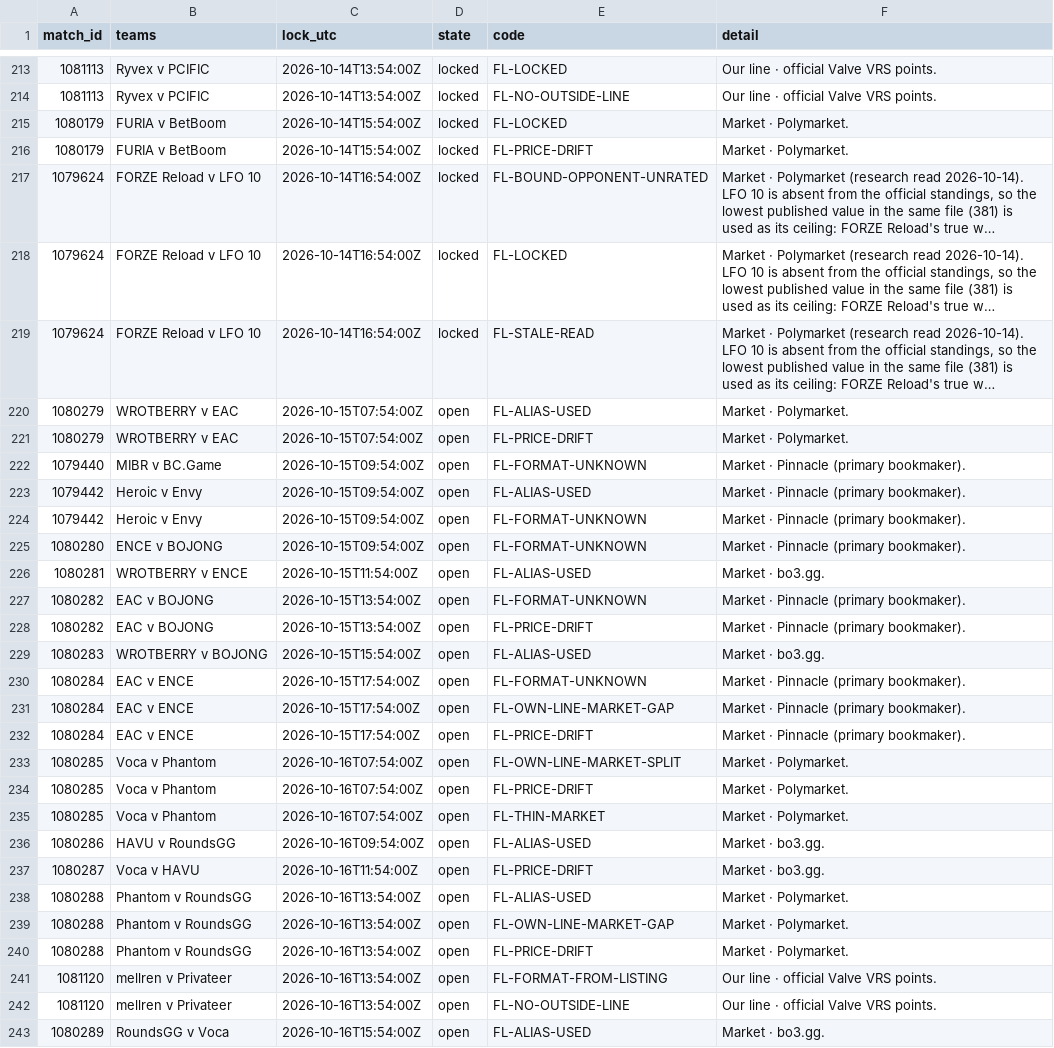
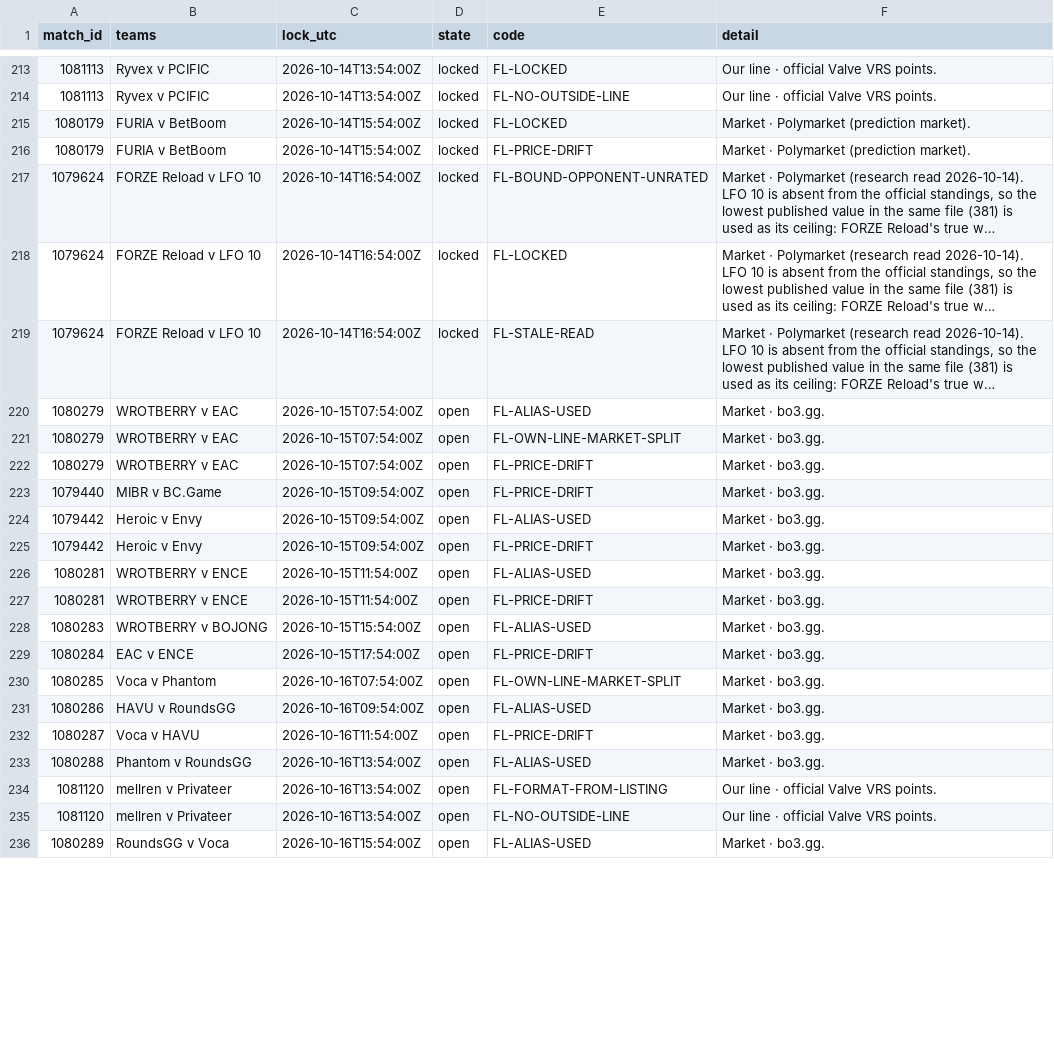
Before and after one commit to buffedlizard55-lab/MaltaProj1, a CSV file: livelines/data/flags.csv, drawn as a sheet; only a part is shown, gaps mark what is left out; long unchanged cells end in …; removed rows and columns are numbered as before the commit, all else as after; the diff covers the shown part only; the diff names each change by its address in the sheet, - before the commit and + after, or states it on an @@ line.

```diff
--- a/livelines/data/flags.csv
+++ b/livelines/data/flags.csv
-F215:F216 (detail): Market · Polymarket.
+F215:F216 (detail): Market · Polymarket (prediction market).
-F220 (detail): Market · Polymarket.
+F220 (detail): Market · bo3.gg.
+row 221: 1080279 | WROTBERRY v EAC | 2026-10-15T07:54:00Z | open | FL-OWN-LINE-MARKET-SPLIT | Market · bo3.gg.
-F222 (detail): Market · Polymarket.
+F222 (detail): Market · bo3.gg.
-E223 (code): FL-FORMAT-UNKNOWN
+E223 (code): FL-PRICE-DRIFT
-F223:F225 (detail): Market · Pinnacle (primary bookmaker).
+F223:F225 (detail): Market · bo3.gg.
-E225 (code): FL-FORMAT-UNKNOWN
+E225 (code): FL-PRICE-DRIFT
-row 225: 1080280 | ENCE v BOJONG | 2026-10-15T09:54:00Z | open | FL-FORMAT-UNKNOWN | Market · Pinnacle (primary bookmaker).
-row 227: 1080282 | EAC v BOJONG | 2026-10-15T13:54:00Z | open | FL-FORMAT-UNKNOWN | Market · Pinnacle (primary bookmaker).
-row 228: 1080282 | EAC v BOJONG | 2026-10-15T13:54:00Z | open | FL-PRICE-DRIFT | Market · Pinnacle (primary bookmaker).
+row 227: 1080281 | WROTBERRY v ENCE | 2026-10-15T11:54:00Z | open | FL-PRICE-DRIFT | Market · bo3.gg.
-row 230: 1080284 | EAC v ENCE | 2026-10-15T17:54:00Z | open | FL-FORMAT-UNKNOWN | Market · Pinnacle (primary bookmaker).
-row 231: 1080284 | EAC v ENCE | 2026-10-15T17:54:00Z | open | FL-OWN-LINE-MARKET-GAP | Market · Pinnacle (primary bookmaker).
-F229 (detail): Market · Pinnacle (primary bookmaker).
+F229 (detail): Market · bo3.gg.
-F230 (detail): Market · Polymarket.
+F230 (detail): Market · bo3.gg.
-row 234: 1080285 | Voca v Phantom | 2026-10-16T07:54:00Z | open | FL-PRICE-DRIFT | Market · Polymarket.
-row 235: 1080285 | Voca v Phantom | 2026-10-16T07:54:00Z | open | FL-THIN-MARKET | Market · Polymarket.
-F233 (detail): Market · Polymarket.
+F233 (detail): Market · bo3.gg.
-row 239: 1080288 | Phantom v RoundsGG | 2026-10-16T13:54:00Z | open | FL-OWN-LINE-MARKET-GAP | Market · Polymarket.
-row 240: 1080288 | Phantom v RoundsGG | 2026-10-16T13:54:00Z | open | FL-PRICE-DRIFT | Market · Polymarket.
```
Also changed, not shown: 1 added row elsewhere in this file, livelines/data/picks.csv, livelines/data/sources.csv, 11 other files.
